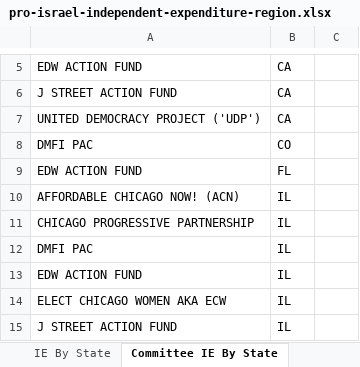
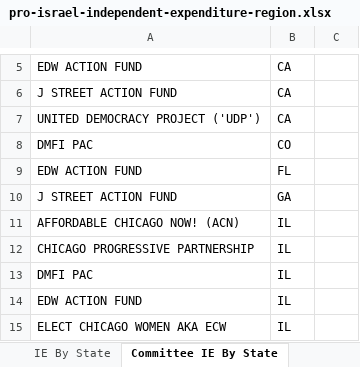
Before and after one commit to JJ-TrackAIPAC/TrackAIPAC, an Excel workbook: reports/pro-israel/pro-israel-independent-expenditure-region.xlsx, sheet Committee IE By State, drawn as a sheet; only a part is shown, gaps mark what is left out; the shorter side is filled out with more unchanged rows; values as stored, in another font and other column widths than the file's, no borders; table styles not drawn; the diff names each change by its address in the sheet, - before the commit and + after, or states it on an @@ line.

```diff
--- a/reports/pro-israel/pro-israel-independent-expenditure-region.xlsx (sheet Committee IE By State)
+++ b/reports/pro-israel/pro-israel-independent-expenditure-region.xlsx (sheet Committee IE By State)
+row 10: J STREET ACTION FUND | GA
```
Also changed, not shown: sheet IE By Committee & Candidate, sheet IE By Candidate, sheet IE By District, sheet IE By State S|O, sheet IE By State, reports/pro-crypto/pro-crypto-F24-ie-report.xlsx, reports/pro-crypto/pro-crypto-candidate-lobby-lifetime-report.xlsx, 17 other files.
